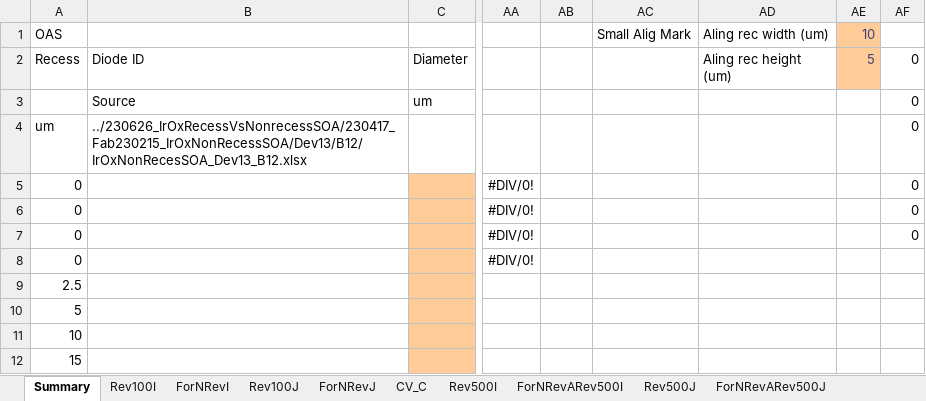
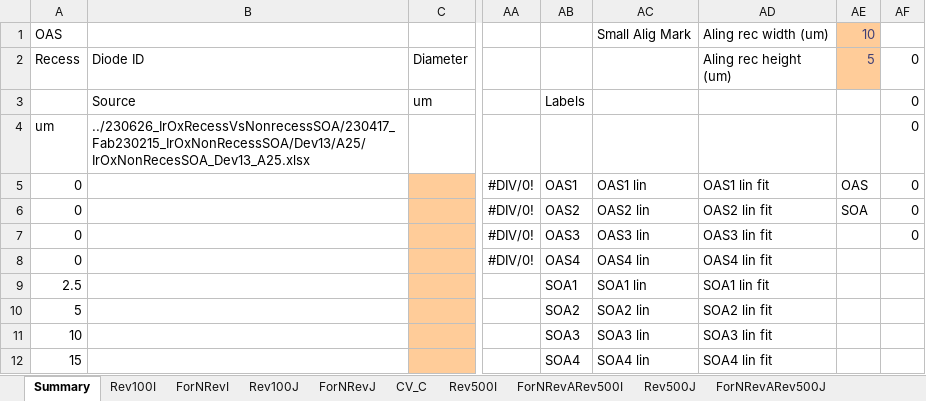
Before and after one commit to GitTurtleDone/excel_upload_fs, an Excel workbook: ComparisonExcelTemplates/B_0100um.xlsx, sheet Summary, drawn as a sheet; only a part is shown, gaps mark what is left out; values as stored, in another font and other column widths than the file's, no borders; charts and pictures not drawn; the diff names each change by its address in the sheet, - before the commit and + after, or states it on an @@ line.

```diff
--- a/ComparisonExcelTemplates/B_0100um.xlsx (sheet Summary)
+++ b/ComparisonExcelTemplates/B_0100um.xlsx (sheet Summary)
-AB3: (empty)
+AB3: Labels
-B4 (Diode ID): ../230626_IrOxRecessVsNonrecessSOA/230417_Fab230215_IrOxNonRecessSOA/Dev13/B12/IrOxNonRecesSOA_Dev13_B12.xlsx
+B4 (Diode ID): ../230626_IrOxRecessVsNonrecessSOA/230417_Fab230215_IrOxNonRecessSOA/Dev13/A25/IrOxNonRecesSOA_Dev13_A25.xlsx
-AB5: (empty)
+AB5: OAS1
-AC5: (empty)
+AC5: OAS1 lin
-AD5 (Aling rec height (um)): (empty)
+AD5 (Aling rec height (um)): OAS1 lin fit
-AE5 (5): (empty)
+AE5 (5): OAS
-AB6: (empty)
+AB6: OAS2
-AC6: (empty)
+AC6: OAS2 lin
-AD6 (Aling rec height (um)): (empty)
+AD6 (Aling rec height (um)): OAS2 lin fit
-AE6 (5): (empty)
+AE6 (5): SOA
-AB7: (empty)
+AB7: OAS3
-AC7: (empty)
+AC7: OAS3 lin
-AD7 (Aling rec height (um)): (empty)
+AD7 (Aling rec height (um)): OAS3 lin fit
-AB8: (empty)
+AB8: OAS4
-AC8: (empty)
+AC8: OAS4 lin
-AD8 (Aling rec height (um)): (empty)
+AD8 (Aling rec height (um)): OAS4 lin fit
-AB9: (empty)
+AB9: SOA1
-AC9: (empty)
+AC9: SOA1 lin
-AD9 (Aling rec height (um)): (empty)
+AD9 (Aling rec height (um)): SOA1 lin fit
-AB10: (empty)
+AB10: SOA2
-AC10: (empty)
+AC10: SOA2 lin
-AD10 (Aling rec height (um)): (empty)
+AD10 (Aling rec height (um)): SOA2 lin fit
-AB11: (empty)
+AB11: SOA3
-AC11: (empty)
+AC11: SOA3 lin
-AD11 (Aling rec height (um)): (empty)
+AD11 (Aling rec height (um)): SOA3 lin fit
-AB12: (empty)
+AB12: SOA4
-AC12: (empty)
+AC12: SOA4 lin
-AD12 (Aling rec height (um)): (empty)
+AD12 (Aling rec height (um)): SOA4 lin fit
```
Also changed, not shown: charts or pictures, ComparisonExcelTemplates/C_0200um.xlsx, ComparisonExcelTemplates/ComparisonMaster.xlsx, 36 other files.
